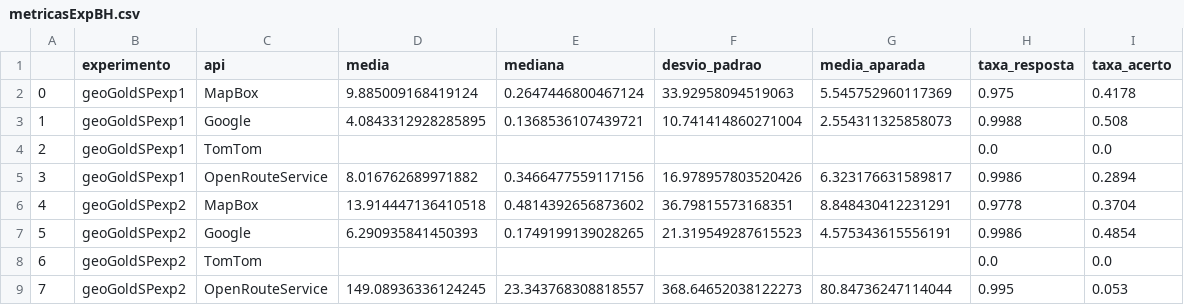
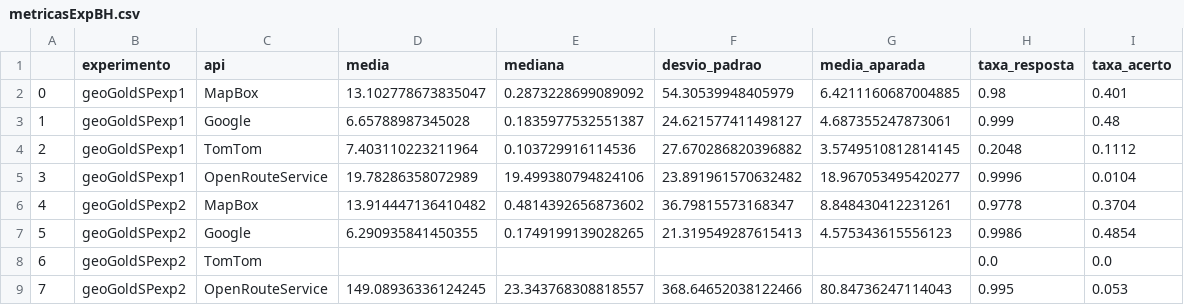
Before and after one commit to AnaLuiza241/analises-apis, a CSV file: csv/metricasExpBH.csv, drawn as a sheet; only a part is shown; the diff covers the shown part only.

```diff
--- a/csv/metricasExpBH.csv
+++ b/csv/metricasExpBH.csv
@@ -1,9 +1,9 @@
 ,experimento,api,media,mediana,desvio_padrao,media_aparada,taxa_resposta,taxa_acerto
-0,geoGoldSPexp1,MapBox,9.885009168419124,0.2647446800467124,33.92958094519063,5.545752960117369,0.975,0.4178
-1,geoGoldSPexp1,Google,4.0843312928285895,0.1368536107439721,10.741414860271004,2.554311325858073,0.9988,0.508
-2,geoGoldSPexp1,TomTom,,,,,0.0,0.0
-3,geoGoldSPexp1,OpenRouteService,8.016762689971882,0.3466477559117156,16.978957803520426,6.323176631589817,0.9986,0.2894
-4,geoGoldSPexp2,MapBox,13.914447136410518,0.4814392656873602,36.79815573168351,8.848430412231291,0.9778,0.3704
-5,geoGoldSPexp2,Google,6.290935841450393,0.1749199139028265,21.319549287615523,4.575343615556191,0.9986,0.4854
+0,geoGoldSPexp1,MapBox,13.102778673835047,0.2873228699089092,54.30539948405979,6.4211160687004885,0.98,0.401
+1,geoGoldSPexp1,Google,6.65788987345028,0.1835977532551387,24.621577411498127,4.687355247873061,0.999,0.48
+2,geoGoldSPexp1,TomTom,7.403110223211964,0.103729916114536,27.670286820396882,3.5749510812814145,0.2048,0.1112
+3,geoGoldSPexp1,OpenRouteService,19.78286358072989,19.499380794824106,23.891961570632482,18.967053495420277,0.9996,0.0104
+4,geoGoldSPexp2,MapBox,13.914447136410482,0.4814392656873602,36.79815573168347,8.848430412231261,0.9778,0.3704
+5,geoGoldSPexp2,Google,6.290935841450355,0.1749199139028265,21.319549287615413,4.575343615556123,0.9986,0.4854
 6,geoGoldSPexp2,TomTom,,,,,0.0,0.0
-7,geoGoldSPexp2,OpenRouteService,149.08936336124245,23.343768308818557,368.64652038122273,80.84736247114044,0.995,0.053
+7,geoGoldSPexp2,OpenRouteService,149.08936336124245,23.343768308818557,368.64652038122466,80.84736247114043,0.995,0.053
```
Also changed, not shown: 50 edited cells elsewhere in this file, 13 other files.
